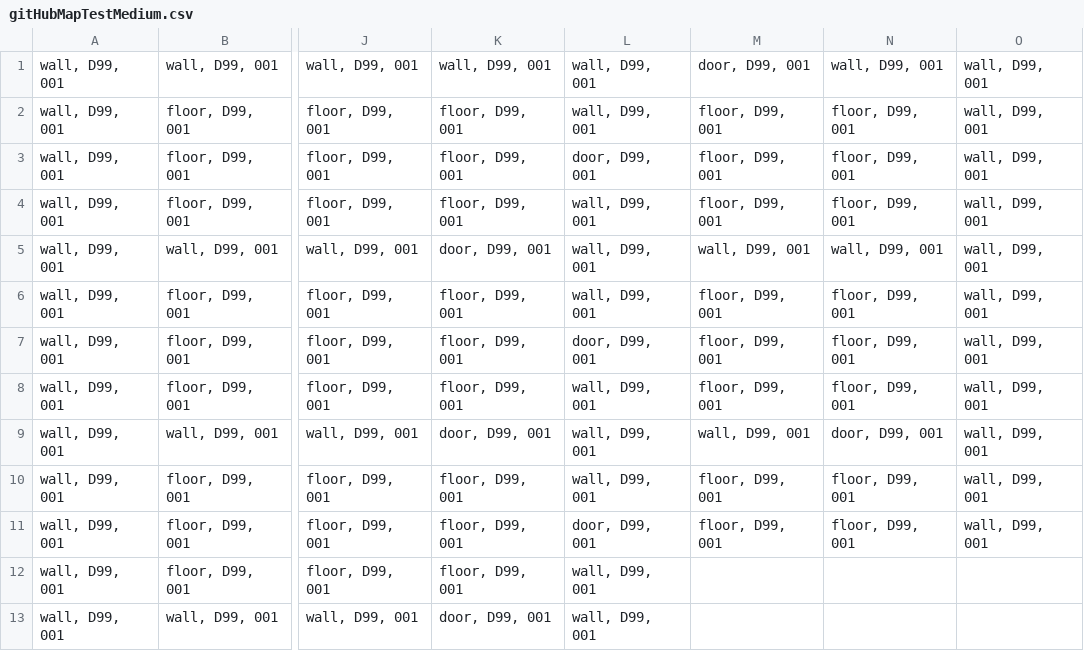
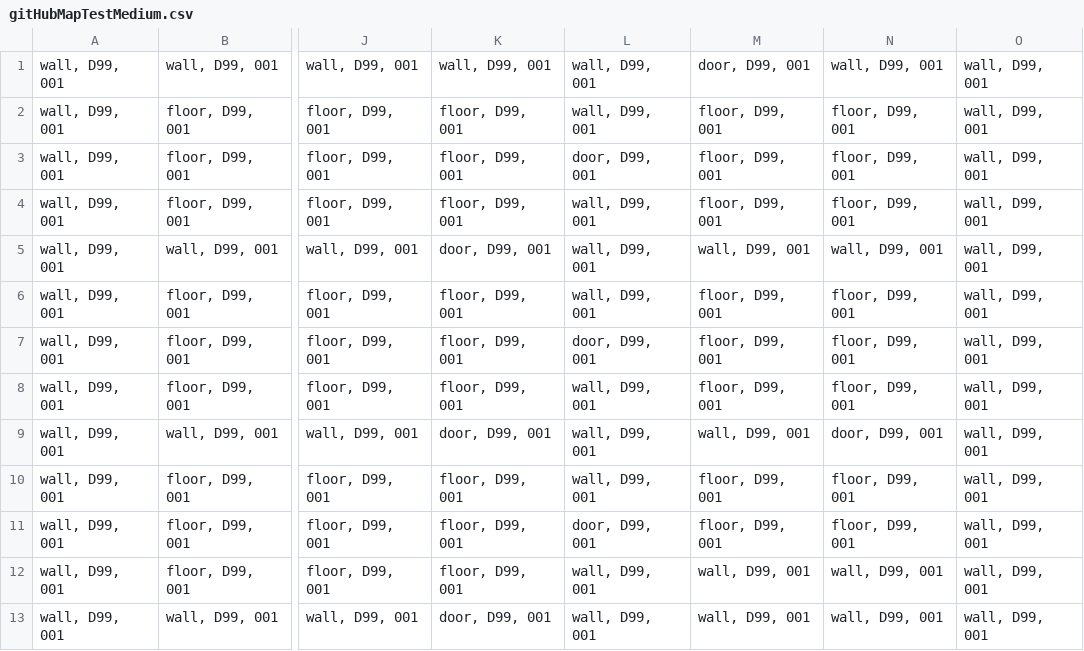
Before and after one commit to r4ptur3x/heavyArmor, a CSV file: maps/gitHubMapTestMedium.csv, drawn as a sheet; only a part is shown, gaps mark what is left out; the diff names each change by its address in the sheet, - before the commit and + after, or states it on an @@ line.

Commit message:
Rebuild medium map with complete border walls

```diff
--- a/maps/gitHubMapTestMedium.csv
+++ b/maps/gitHubMapTestMedium.csv
-M12:M13: (empty)
+M12:M13: wall, D99, 001
-N12:N13: (empty)
+N12:N13: wall, D99, 001
-O12:O13: (empty)
+O12:O13: wall, D99, 001
```
